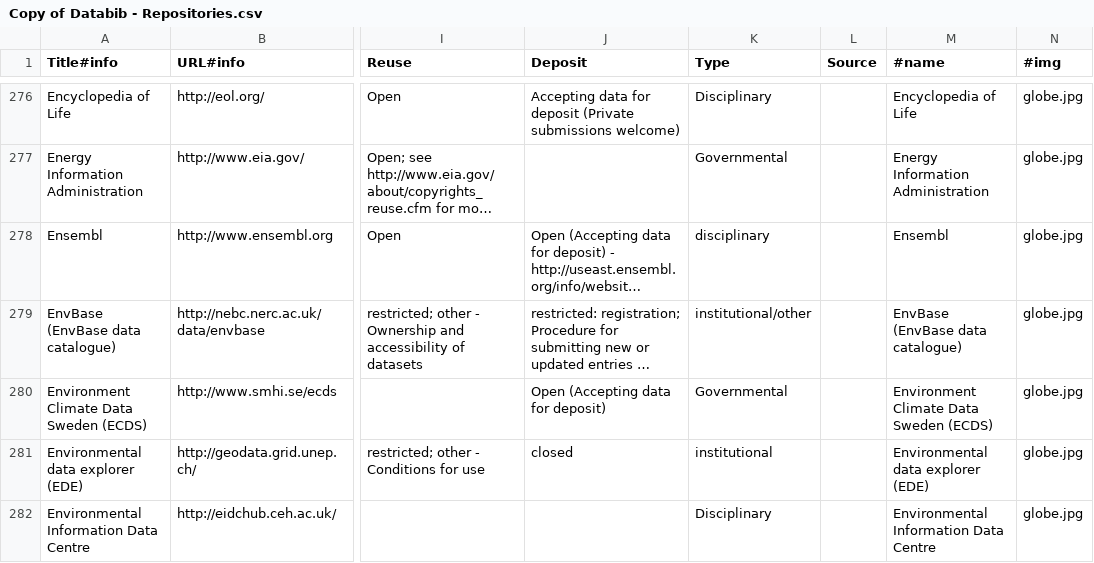
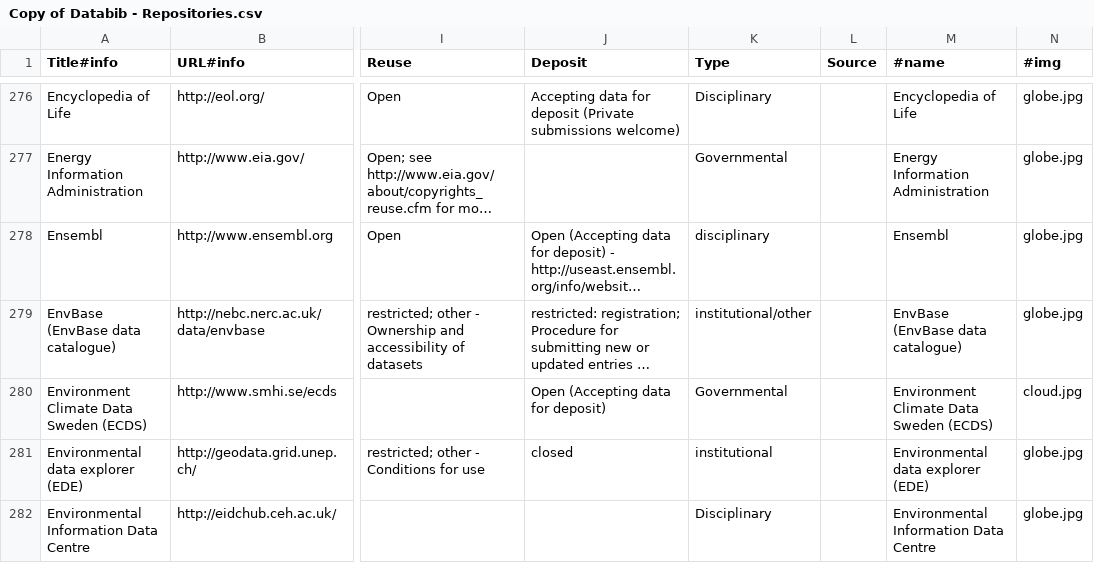
Before and after one commit to CINERGI/sheet2meta, a CSV file: files/Copy of Databib - Repositories.csv, drawn as a sheet; only a part is shown, gaps mark what is left out; long unchanged cells end in …; the diff covers the shown part only; the diff names each change by its address in the sheet, - before the commit and + after, or states it on an @@ line.

```diff
--- a/files/Copy of Databib - Repositories.csv
+++ b/files/Copy of Databib - Repositories.csv
-N280 (#img): globe.jpg
+N280 (#img): cloud.jpg
```
Also changed, not shown: 15 edited cells elsewhere in this file, files/CIComponentReview - Components.csv, files/ECOGEO CINERGI-ResourceInventoryTemplate - Basic Metadata Template.csv, 6 other files.
